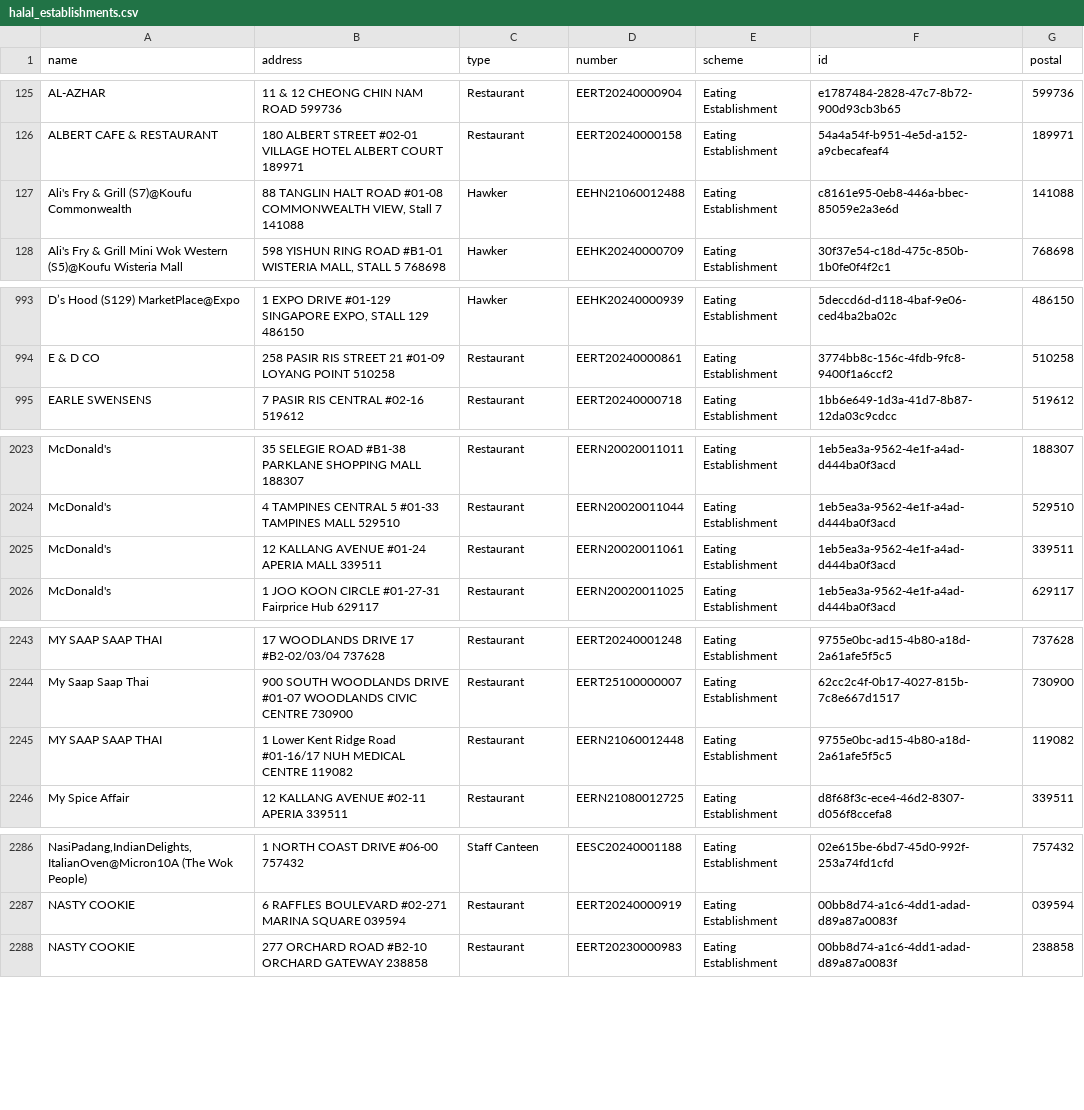
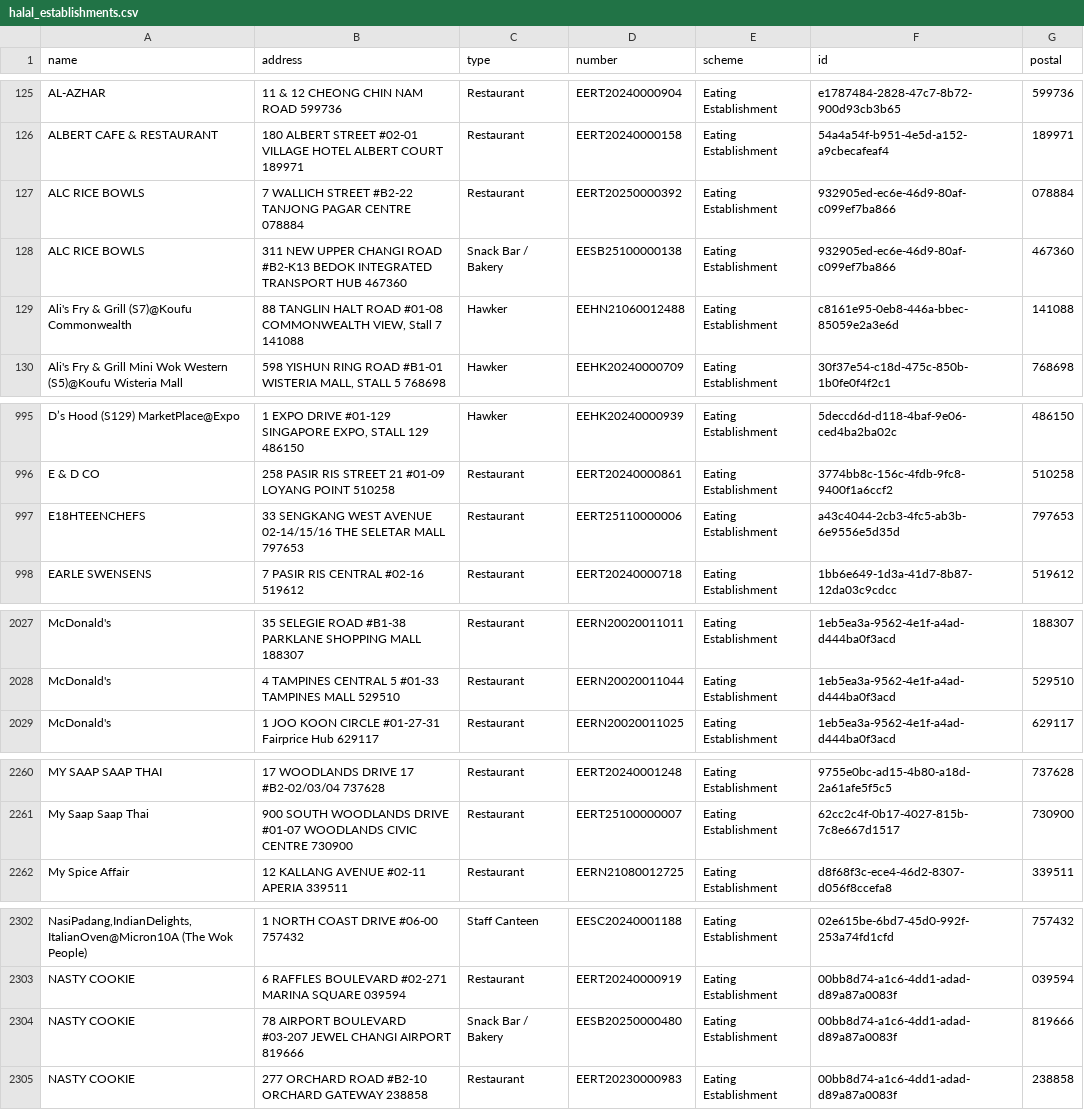
Before and after one commit to zootato/singapore-halal-establishments, a CSV file: halal_establishments.csv, drawn as a sheet; only a part is shown, gaps mark what is left out; removed rows and columns are numbered as before the commit, all else as after; the diff covers the shown part only; the diff names each change by its address in the sheet, - before the commit and + after, or states it on an @@ line.

```diff
--- a/halal_establishments.csv
+++ b/halal_establishments.csv
+row 127: ALC RICE BOWLS | 7 WALLICH STREET #B2-22 TANJONG PAGAR CENTRE 078884 | Restaurant | EERT20250000392 | Eating Establishment | 932905ed-ec6e-46d9-80af-c099ef7ba866 | 078884
+row 128: ALC RICE BOWLS | 311 NEW UPPER CHANGI ROAD #B2-K13 BEDOK INTEGRATED TRANSPORT HUB 467360 | Snack Bar / Bakery | EESB25100000138 | Eating Establishment | 932905ed-ec6e-46d9-80af-c099ef7ba866 | 467360
+row 997: E18HTEENCHEFS | 33 SENGKANG WEST AVENUE 02-14/15/16 THE SELETAR MALL 797653 | Restaurant | EERT25110000006 | Eating Establishment | a43c4044-2cb3-4fc5-ab3b-6e9556e5d35d | 797653
-row 2025: McDonald's | 12 KALLANG AVENUE #01-24 APERIA MALL 339511 | Restaurant | EERN20020011061 | Eating Establishment | 1eb5ea3a-9562-4e1f-a4ad-d444ba0f3acd | 339511
-row 2245: MY SAAP SAAP THAI | 1 Lower Kent Ridge Road #01-16/17 NUH MEDICAL CENTRE 119082 | Restaurant | EERN21060012448 | Eating Establishment | 9755e0bc-ad15-4b80-a18d-2a61afe5f5c5 | 119082
+row 2304: NASTY COOKIE | 78 AIRPORT BOULEVARD #03-207 JEWEL CHANGI AIRPORT 819666 | Snack Bar / Bakery | EESB20250000480 | Eating Establishment | 00bb8d74-a1c6-4dd1-adad-d89a87a0083f | 819666
```
Also changed, not shown: 16 added rows, 3 removed rows and 4 moved rows elsewhere in this file, 3 other files.
